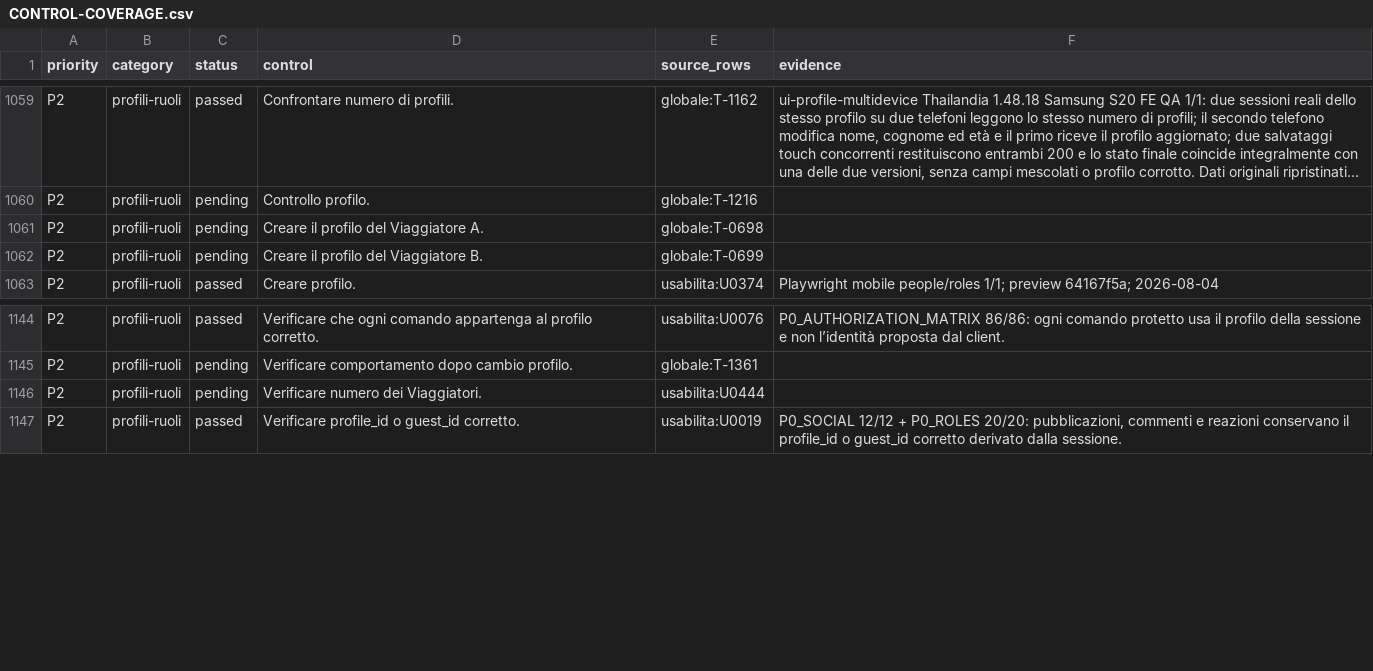
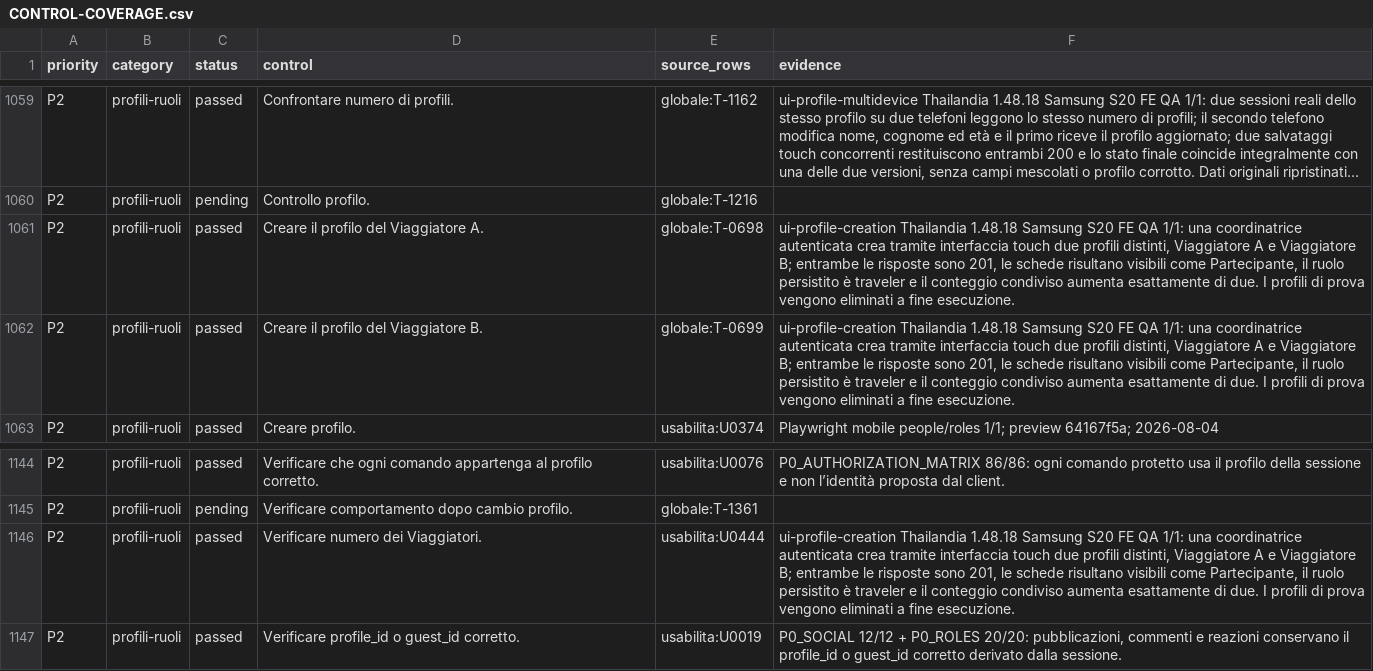
Before and after one commit to andreacivi80/viaggio-in-india, a CSV file: docs/CONTROL-COVERAGE.csv, drawn as a sheet; only a part is shown, gaps mark what is left out; long unchanged cells end in …; the diff names each change by its address in the sheet, - before the commit and + after, or states it on an @@ line.

Commit message:
Verify traveler profile creation on mobile

```diff
--- a/docs/CONTROL-COVERAGE.csv
+++ b/docs/CONTROL-COVERAGE.csv
-C1061:C1062 (status): pending
+C1061:C1062 (status): passed
-F1061:F1062 (evidence): (empty)
+F1061:F1062 (evidence): ui-profile-creation Thailandia 1.48.18 Samsung S20 FE QA 1/1: una coordinatrice autenticata crea tramite interfaccia touch due profili distinti, Viaggiatore A e Viaggiatore B; entrambe le risposte sono 201, le schede risultano visibili come Partecipante, il ruolo persistito è traveler e il conteggio condiviso aumenta esattamente di due. I profili di prova vengono eliminati a fine esecuzione.
-C1146 (status): pending
+C1146 (status): passed
-F1146 (evidence): (empty)
+F1146 (evidence): ui-profile-creation Thailandia 1.48.18 Samsung S20 FE QA 1/1: una coordinatrice autenticata crea tramite interfaccia touch due profili distinti, Viaggiatore A e Viaggiatore B; entrambe le risposte sono 201, le schede risultano visibili come Partecipante, il ruolo persistito è traveler e il conteggio condiviso aumenta esattamente di due. I profili di prova vengono eliminati a fine esecuzione.
```
Also changed, not shown: docs/CRITICAL-CONTROLS-1.41.1.csv, 5 other files.
